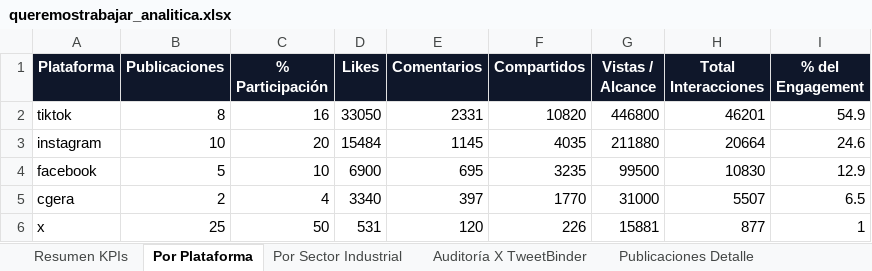
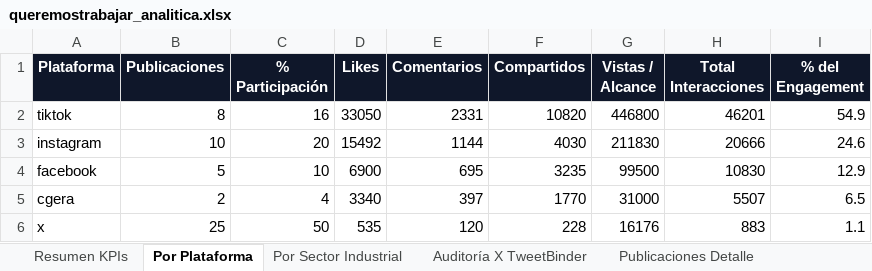
Before and after one commit to marcoslopezsoft/scrapper-hastag, an Excel workbook: data/processed/queremostrabajar_analitica.xlsx, sheet Por Plataforma, drawn as a sheet; values as stored, in another font and other column widths than the file's, no borders; the diff names each change by its address in the sheet, - before the commit and + after, or states it on an @@ line.

```diff
--- a/data/processed/queremostrabajar_analitica.xlsx (sheet Por Plataforma)
+++ b/data/processed/queremostrabajar_analitica.xlsx (sheet Por Plataforma)
-D3 (Likes): 15484
+D3 (Likes): 15492
-E3 (Comentarios): 1145
+E3 (Comentarios): 1144
-F3 (Compartidos): 4035
+F3 (Compartidos): 4030
-G3 (Vistas / Alcance): 211880
+G3 (Vistas / Alcance): 211830
-H3 (Total Interacciones): 20664
+H3 (Total Interacciones): 20666
-D6 (Likes): 531
+D6 (Likes): 535
-F6 (Compartidos): 226
+F6 (Compartidos): 228
-G6 (Vistas / Alcance): 15881
+G6 (Vistas / Alcance): 16176
-H6 (Total Interacciones): 877
+H6 (Total Interacciones): 883
-I6 (% del Engagement): 1
+I6 (% del Engagement): 1.1
```
Also changed, not shown: sheet Auditoría X TweetBinder, sheet Resumen KPIs, sheet Publicaciones Detalle, sheet Por Sector Industrial, 7 other files.
